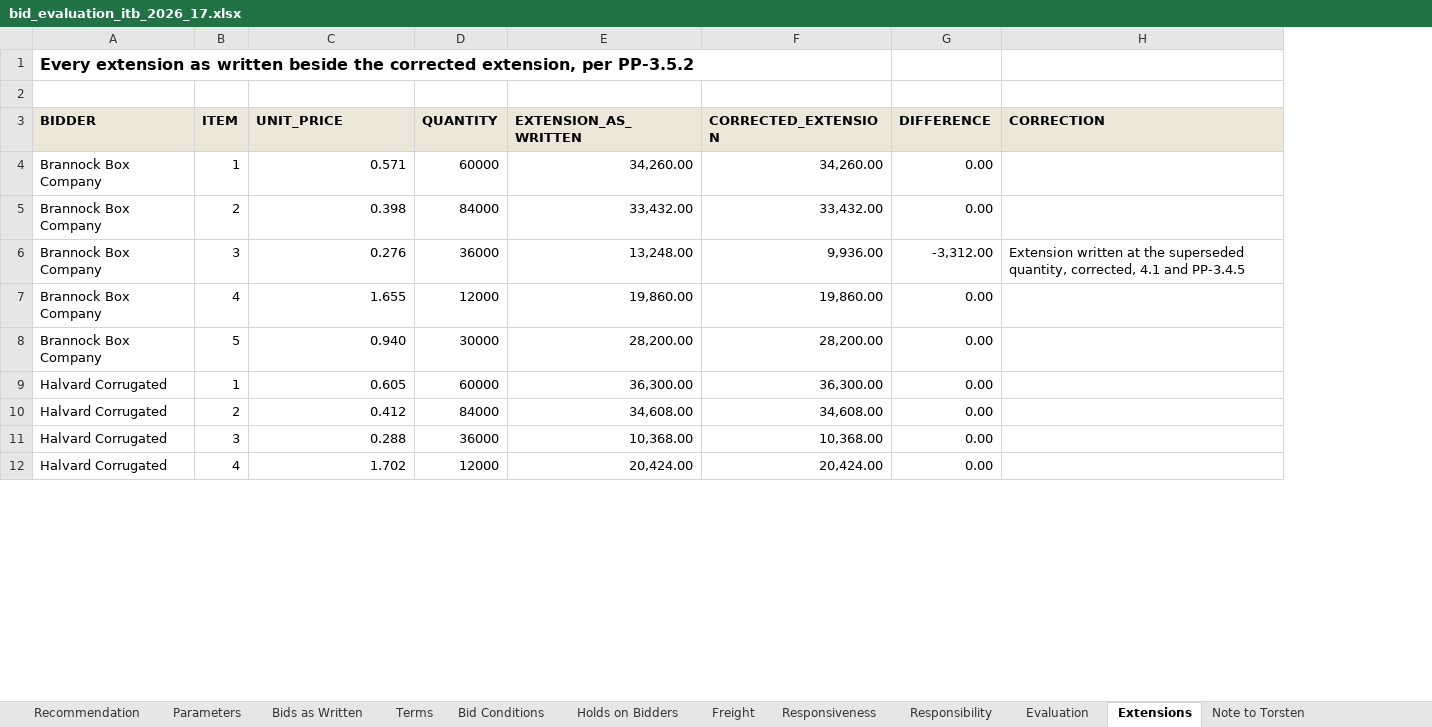
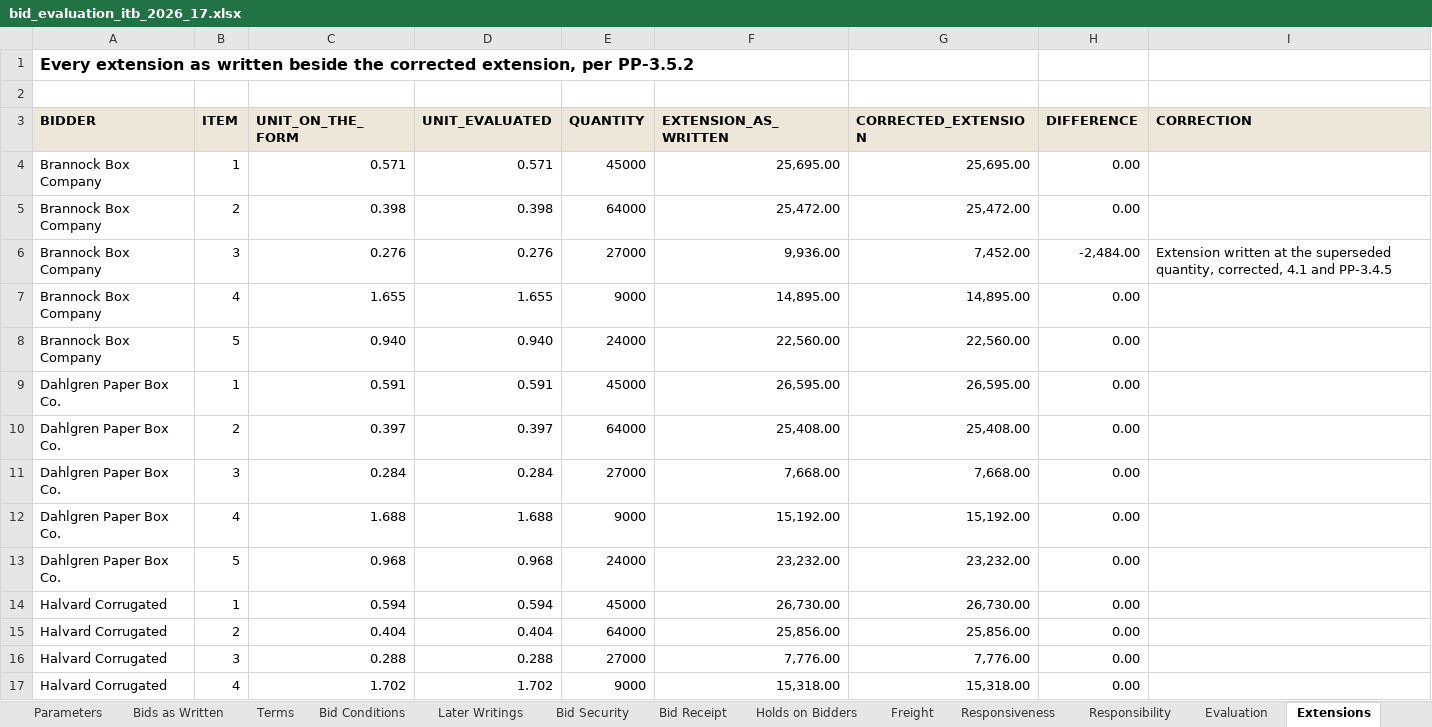
Before and after one commit to goatware-ai/snk-hazy, an Excel workbook: submissions/10-carton-bid-evaluation/solution/bid_evaluation_itb_2026_17.xlsx, sheet Extensions, drawn as a sheet; only a part is shown; values as stored, in another font and other column widths than the file's, no borders; removed rows and columns are numbered as before the commit, all else as after; the diff covers the shown part only; the diff names each change by its address in the sheet, - before the commit and + after, or states it on an @@ line.

```diff
--- a/submissions/10-carton-bid-evaluation/solution/bid_evaluation_itb_2026_17.xlsx (sheet Extensions)
+++ b/submissions/10-carton-bid-evaluation/solution/bid_evaluation_itb_2026_17.xlsx (sheet Extensions)
+sheet tab: Later Writings
+sheet tab: Bid Security
+sheet tab: Bid Receipt
+column D (UNIT_EVALUATED), rows 4-8: 0.571 | 0.398 | 0.276 | 1.655 | 0.940; rows 16-17: 0.288 | 1.702
-C3: UNIT_PRICE
+C3: UNIT_ON_THE_FORM
-E4 (QUANTITY): 60000
+E4 (QUANTITY): 45000
-F4 (EXTENSION_AS_WRITTEN): 34,260.00
+F4 (EXTENSION_AS_WRITTEN): 25,695.00
-G4 (CORRECTED_EXTENSION): 34,260.00
+G4 (CORRECTED_EXTENSION): 25,695.00
-E5 (QUANTITY): 84000
+E5 (QUANTITY): 64000
-F5 (EXTENSION_AS_WRITTEN): 33,432.00
+F5 (EXTENSION_AS_WRITTEN): 25,472.00
-G5 (CORRECTED_EXTENSION): 33,432.00
+G5 (CORRECTED_EXTENSION): 25,472.00
-E6 (QUANTITY): 36000
+E6 (QUANTITY): 27000
-F6 (EXTENSION_AS_WRITTEN): 13,248.00
+F6 (EXTENSION_AS_WRITTEN): 9,936.00
-G6 (CORRECTED_EXTENSION): 9,936.00
+G6 (CORRECTED_EXTENSION): 7,452.00
-H6 (DIFFERENCE): -3,312.00
+H6 (DIFFERENCE): -2,484.00
-E7 (QUANTITY): 12000
+E7 (QUANTITY): 9000
-F7 (EXTENSION_AS_WRITTEN): 19,860.00
+F7 (EXTENSION_AS_WRITTEN): 14,895.00
-G7 (CORRECTED_EXTENSION): 19,860.00
+G7 (CORRECTED_EXTENSION): 14,895.00
-E8 (QUANTITY): 30000
+E8 (QUANTITY): 24000
-F8 (EXTENSION_AS_WRITTEN): 28,200.00
+F8 (EXTENSION_AS_WRITTEN): 22,560.00
-G8 (CORRECTED_EXTENSION): 28,200.00
+G8 (CORRECTED_EXTENSION): 22,560.00
-row 9: Halvard Corrugated | 1 | 0.605 | 60000 | 36,300.00 | 36,300.00 | 0.00
-row 10: Halvard Corrugated | 2 | 0.412 | 84000 | 34,608.00 | 34,608.00 | 0.00
+row 9: Dahlgren Paper Box Co. | 1 | 0.591 | 0.591 | 45000 | 26,595.00 | 26,595.00 | 0.00
+row 10: Dahlgren Paper Box Co. | 2 | 0.397 | 0.397 | 64000 | 25,408.00 | 25,408.00 | 0.00
+row 11: Dahlgren Paper Box Co. | 3 | 0.284 | 0.284 | 27000 | 7,668.00 | 7,668.00 | 0.00
+row 12: Dahlgren Paper Box Co. | 4 | 1.688 | 1.688 | 9000 | 15,192.00 | 15,192.00 | 0.00
+row 13: Dahlgren Paper Box Co. | 5 | 0.968 | 0.968 | 24000 | 23,232.00 | 23,232.00 | 0.00
+row 14: Halvard Corrugated | 1 | 0.594 | 0.594 | 45000 | 26,730.00 | 26,730.00 | 0.00
+row 15: Halvard Corrugated | 2 | 0.404 | 0.404 | 64000 | 25,856.00 | 25,856.00 | 0.00
-E16 (QUANTITY): 36000
+E16 (QUANTITY): 27000
-F16 (EXTENSION_AS_WRITTEN): 10,368.00
+F16 (EXTENSION_AS_WRITTEN): 7,776.00
-G16 (CORRECTED_EXTENSION): 10,368.00
+G16 (CORRECTED_EXTENSION): 7,776.00
-E17 (QUANTITY): 12000
+E17 (QUANTITY): 9000
-F17 (EXTENSION_AS_WRITTEN): 20,424.00
+F17 (EXTENSION_AS_WRITTEN): 15,318.00
-G17 (CORRECTED_EXTENSION): 20,424.00
+G17 (CORRECTED_EXTENSION): 15,318.00
```
Also changed, not shown: 36 added rows, 15 removed rows, 21 edited cells and cell formats elsewhere in this sheet, sheet Evaluation, sheet Bids as Written, sheet Freight, sheet Recommendation, sheet Responsiveness, sheet Terms, 5 more sheets, formulas that keep their value, submissions/10-carton-bid-evaluation/inputs/bid_tabulation_itb_2026_17.xlsx, submissions/10-carton-bid-evaluation/inputs/supplier_quality_holds_2026.xlsx, 17 other files.
